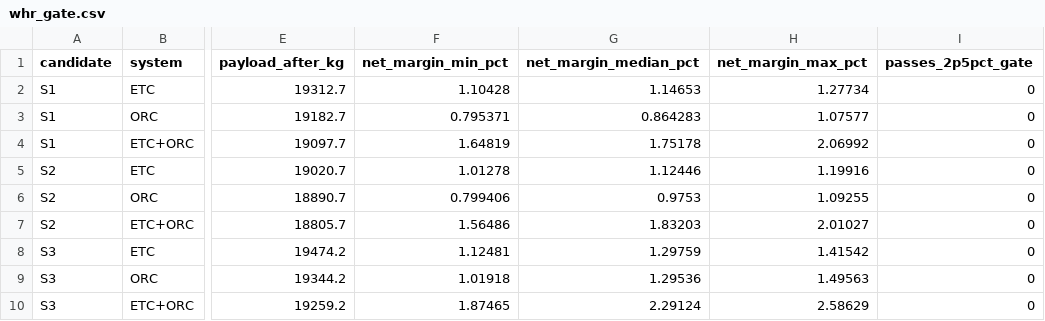
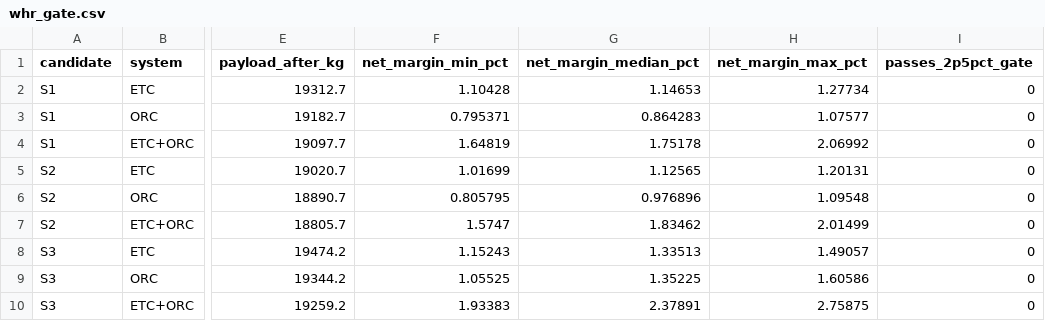
Before and after one commit to valimenai-ux/project-volt, a CSV file: WS8_semi_architecture/data/whr_gate.csv, drawn as a sheet; only a part is shown, gaps mark what is left out; the diff names each change by its address in the sheet, - before the commit and + after, or states it on an @@ line.

```diff
--- a/WS8_semi_architecture/data/whr_gate.csv
+++ b/WS8_semi_architecture/data/whr_gate.csv
-F5 (net_margin_min_pct): 1.01278
+F5 (net_margin_min_pct): 1.01699
-G5 (net_margin_median_pct): 1.12446
+G5 (net_margin_median_pct): 1.12565
-H5 (net_margin_max_pct): 1.19916
+H5 (net_margin_max_pct): 1.20131
-F6 (net_margin_min_pct): 0.799406
+F6 (net_margin_min_pct): 0.805795
-G6 (net_margin_median_pct): 0.9753
+G6 (net_margin_median_pct): 0.976896
-H6 (net_margin_max_pct): 1.09255
+H6 (net_margin_max_pct): 1.09548
-F7 (net_margin_min_pct): 1.56486
+F7 (net_margin_min_pct): 1.5747
-G7 (net_margin_median_pct): 1.83203
+G7 (net_margin_median_pct): 1.83462
-H7 (net_margin_max_pct): 2.01027
+H7 (net_margin_max_pct): 2.01499
-F8 (net_margin_min_pct): 1.12481
+F8 (net_margin_min_pct): 1.15243
-G8 (net_margin_median_pct): 1.29759
+G8 (net_margin_median_pct): 1.33513
-H8 (net_margin_max_pct): 1.41542
+H8 (net_margin_max_pct): 1.49057
-F9 (net_margin_min_pct): 1.01918
+F9 (net_margin_min_pct): 1.05525
-G9 (net_margin_median_pct): 1.29536
+G9 (net_margin_median_pct): 1.35225
-H9 (net_margin_max_pct): 1.49563
+H9 (net_margin_max_pct): 1.60586
-F10 (net_margin_min_pct): 1.87465
+F10 (net_margin_min_pct): 1.93383
-G10 (net_margin_median_pct): 2.29124
+G10 (net_margin_median_pct): 2.37891
-H10 (net_margin_max_pct): 2.58629
+H10 (net_margin_max_pct): 2.75875
```
Also changed, not shown: WS8_semi_architecture/data/candidate_runs.csv, WS8_semi_architecture/data/fleet_mission.csv, 16 other files.
